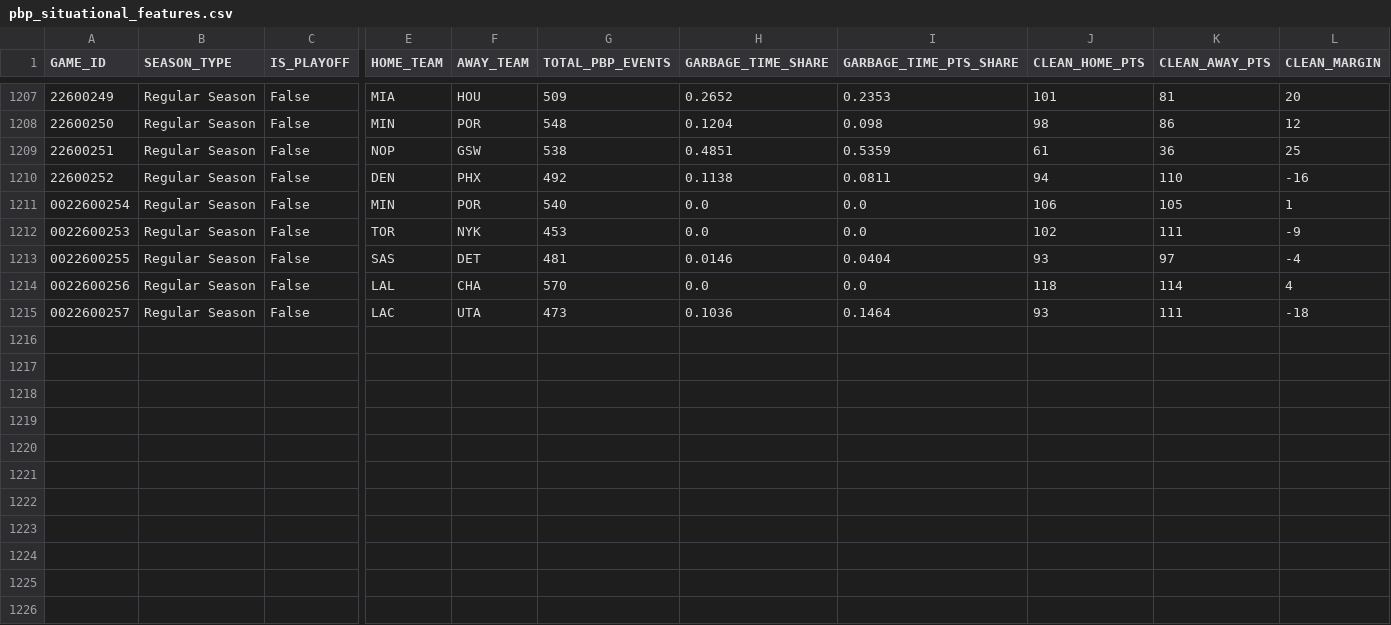
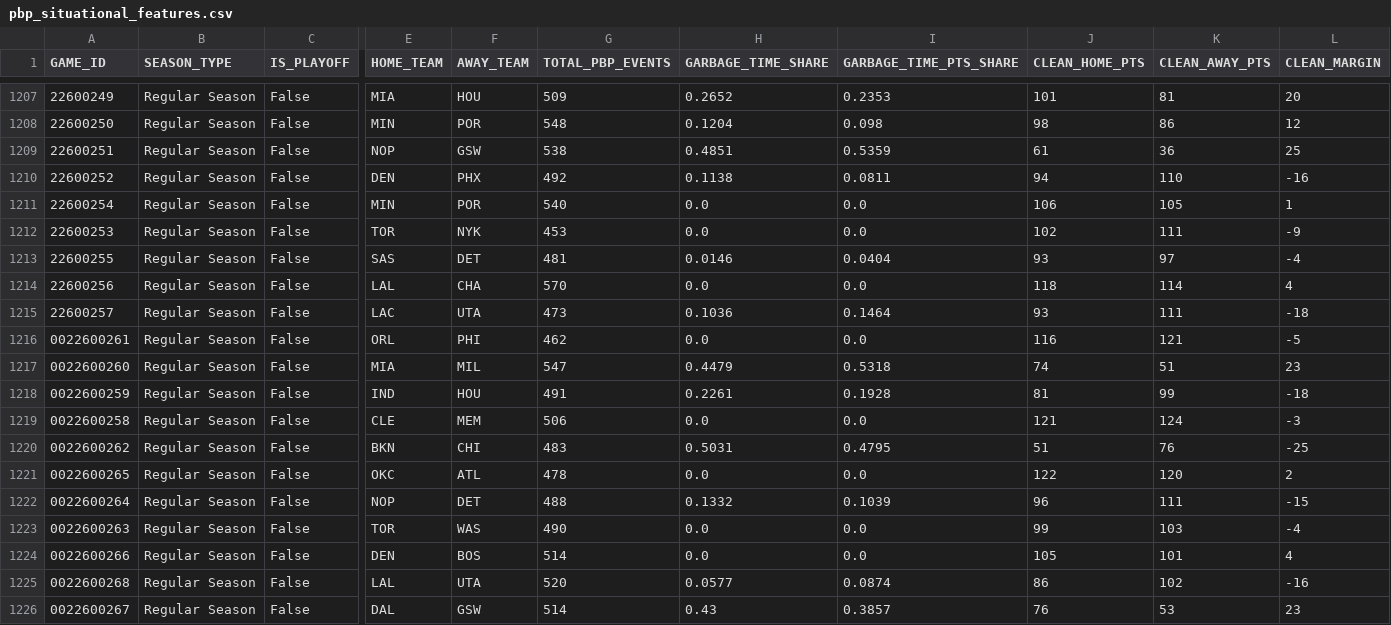
Before and after one commit to Shyesilbas/nbaModelApp, a CSV file: data/training/pbp_situational_features.csv, drawn as a sheet; only a part is shown, gaps mark what is left out; rows hold the shown columns only; the diff names each change by its address in the sheet, - before the commit and + after, or states it on an @@ line.

```diff
--- a/data/training/pbp_situational_features.csv
+++ b/data/training/pbp_situational_features.csv
-A1211 (GAME_ID): 0022600254
+A1211 (GAME_ID): 22600254
-A1212 (GAME_ID): 0022600253
+A1212 (GAME_ID): 22600253
-A1213 (GAME_ID): 0022600255
+A1213 (GAME_ID): 22600255
-A1214 (GAME_ID): 0022600256
+A1214 (GAME_ID): 22600256
-A1215 (GAME_ID): 0022600257
+A1215 (GAME_ID): 22600257
+row 1216: 0022600261 | Regular Season | False | ORL | PHI | 462 | 0.0 | 0.0 | 116 | 121 | -5
+row 1217: 0022600260 | Regular Season | False | MIA | MIL | 547 | 0.4479 | 0.5318 | 74 | 51 | 23
+row 1218: 0022600259 | Regular Season | False | IND | HOU | 491 | 0.2261 | 0.1928 | 81 | 99 | -18
+row 1219: 0022600258 | Regular Season | False | CLE | MEM | 506 | 0.0 | 0.0 | 121 | 124 | -3
+row 1220: 0022600262 | Regular Season | False | BKN | CHI | 483 | 0.5031 | 0.4795 | 51 | 76 | -25
+row 1221: 0022600265 | Regular Season | False | OKC | ATL | 478 | 0.0 | 0.0 | 122 | 120 | 2
+row 1222: 0022600264 | Regular Season | False | NOP | DET | 488 | 0.1332 | 0.1039 | 96 | 111 | -15
+row 1223: 0022600263 | Regular Season | False | TOR | WAS | 490 | 0.0 | 0.0 | 99 | 103 | -4
+row 1224: 0022600266 | Regular Season | False | DEN | BOS | 514 | 0.0 | 0.0 | 105 | 101 | 4
+row 1225: 0022600268 | Regular Season | False | LAL | UTA | 520 | 0.0577 | 0.0874 | 86 | 102 | -16
+row 1226: 0022600267 | Regular Season | False | DAL | GSW | 514 | 0.43 | 0.3857 | 76 | 53 | 23
```
Also changed, not shown: data/season=2026-27/analysis/team_rosters_live.csv, data/season=2026-27/processed/game_results.csv, 3 other files.
